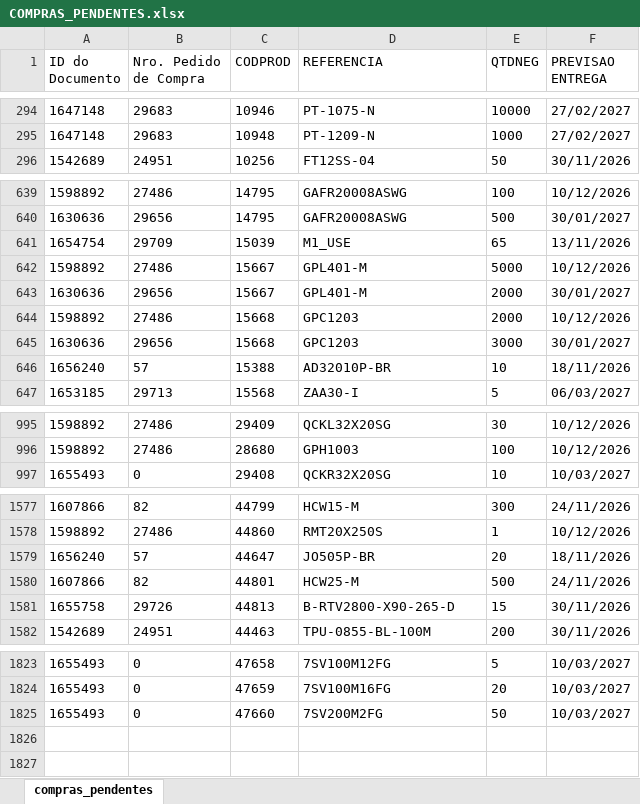
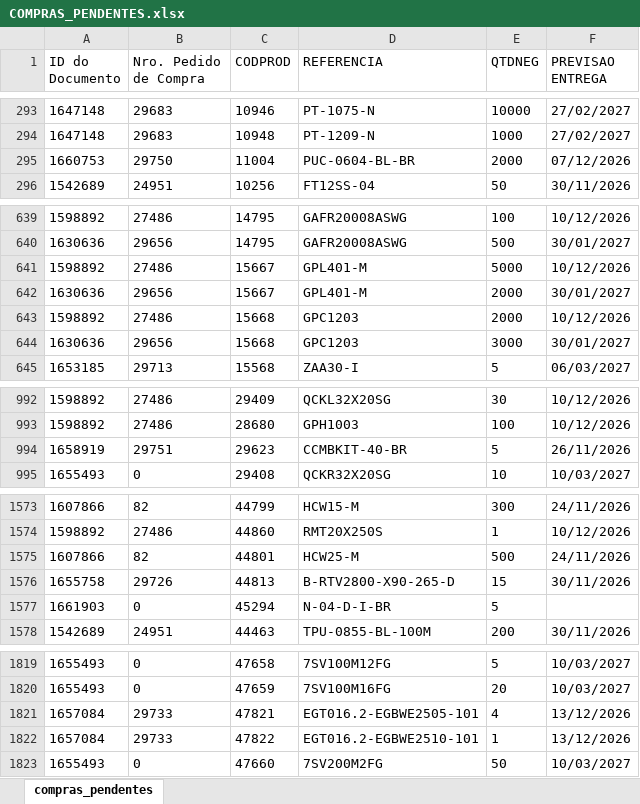
Before and after one commit to ghpcimp-wq/itens-pendentes, an Excel workbook: data/COMPRAS_PENDENTES.xlsx, sheet compras_pendentes, drawn as a sheet; only a part is shown, gaps mark what is left out; values as stored, in another font and other column widths than the file's, no borders; charts and pictures not drawn; removed rows and columns are numbered as before the commit, all else as after; the diff covers the shown part only; the diff names each change by its address in the sheet, - before the commit and + after, or states it on an @@ line.

Commit message:
Atualiza compras pendentes 19/11/2026 22:01

```diff
--- a/data/COMPRAS_PENDENTES.xlsx (sheet compras_pendentes)
+++ b/data/COMPRAS_PENDENTES.xlsx (sheet compras_pendentes)
+row 295: 1660753 | 29750 | 11004 | PUC-0604-BL-BR | 2000 | 07/12/2026
-row 641: 1654754 | 29709 | 15039 | M1_USE | 65 | 13/11/2026
-row 646: 1656240 | 57 | 15388 | AD32010P-BR | 10 | 18/11/2026
+row 994: 1658919 | 29751 | 29623 | CCMBKIT-40-BR | 5 | 26/11/2026
-row 1579: 1656240 | 57 | 44647 | JO505P-BR | 20 | 18/11/2026
+row 1577: 1661903 | 0 | 45294 | N-04-D-I-BR | 5
+row 1821: 1657084 | 29733 | 47821 | EGT016.2-EGBWE2505-101 | 4 | 13/12/2026
+row 1822: 1657084 | 29733 | 47822 | EGT016.2-EGBWE2510-101 | 1 | 13/12/2026
```
Also changed, not shown: 3 added rows, 7 removed rows and 10 edited cells elsewhere in this sheet.
